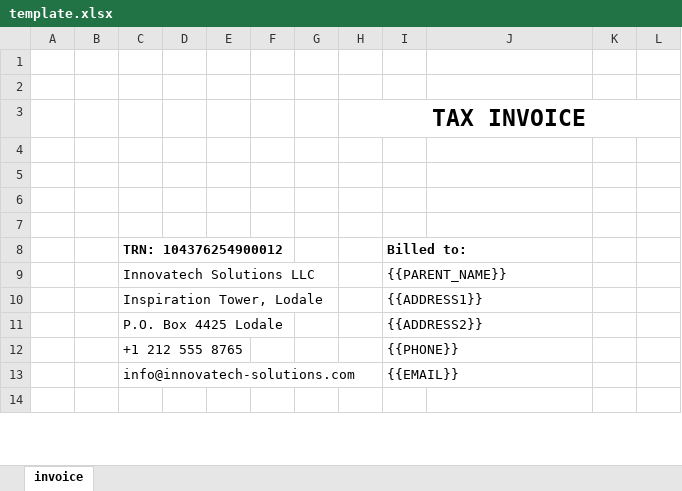
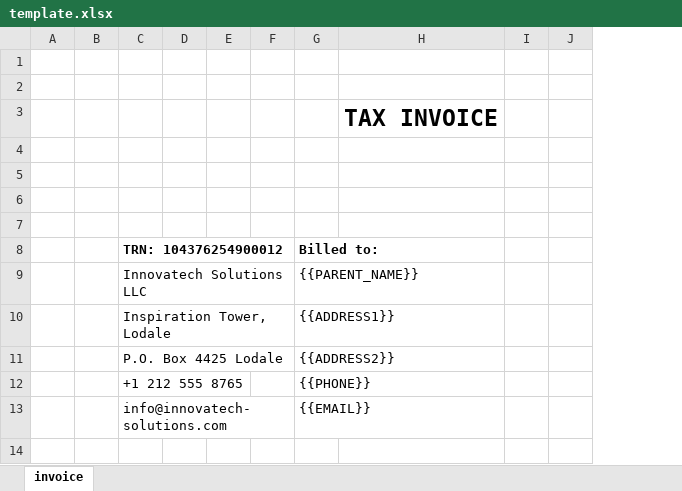
Before and after one commit to Minionan/GOapp_invoice, an Excel workbook: template.xlsx, sheet invoice, drawn as a sheet; only a part is shown; values as stored, in another font and other column widths than the file's, no borders; charts and pictures and conditional formats not drawn; removed rows and columns are numbered as before the commit, all else as after; the diff names each change by its address in the sheet, - before the commit and + after, or states it on an @@ line.

```diff
--- a/template.xlsx (sheet invoice)
+++ b/template.xlsx (sheet invoice)
-column G, empty
-column H, row 3: TAX INVOICE
-H3: (empty)
+H3: TAX INVOICE
```
Also changed, not shown: charts or pictures, 7 other files.
